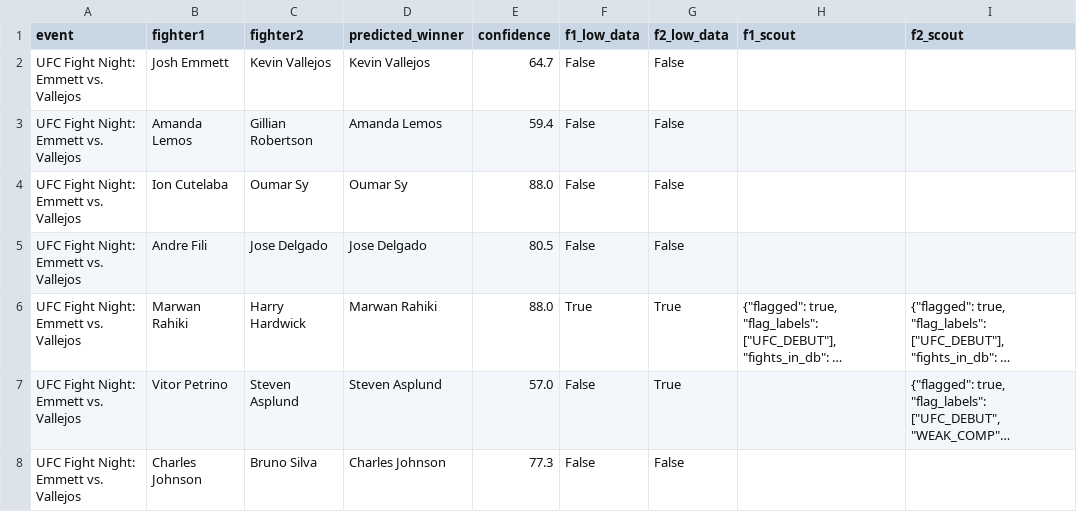
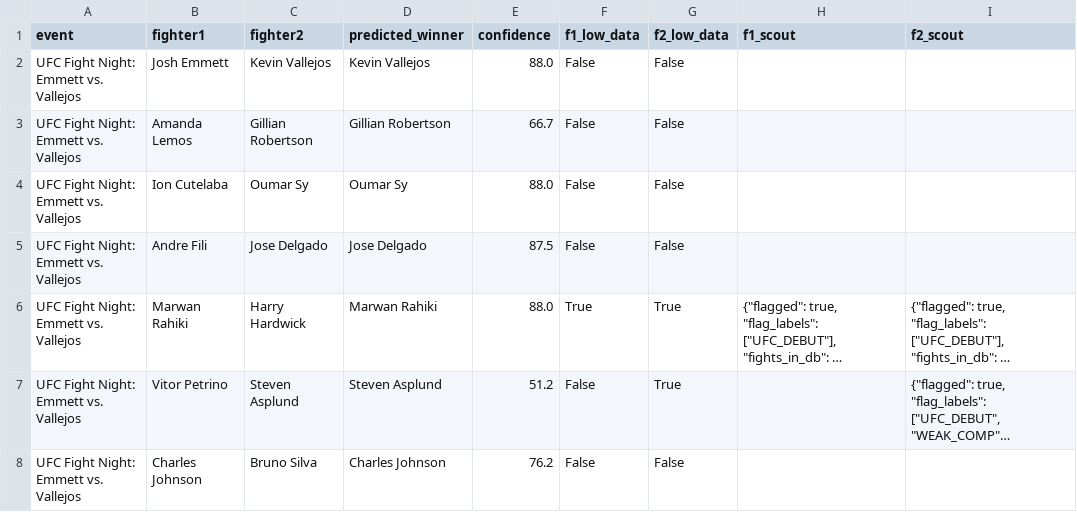
Before and after one commit to plankbot18/fightbrain, a CSV file: model/upcoming_predictions.csv, drawn as a sheet; only a part is shown; long unchanged cells end in …; the diff covers the shown part only; the diff names each change by its address in the sheet, - before the commit and + after, or states it on an @@ line.

```diff
--- a/model/upcoming_predictions.csv
+++ b/model/upcoming_predictions.csv
-E2 (confidence): 64.7
+E2 (confidence): 88.0
-D3 (predicted_winner): Amanda Lemos
+D3 (predicted_winner): Gillian Robertson
-E3 (confidence): 59.4
+E3 (confidence): 66.7
-E5 (confidence): 80.5
+E5 (confidence): 87.5
-E7 (confidence): 57.0
+E7 (confidence): 51.2
-E8 (confidence): 77.3
+E8 (confidence): 76.2
```
Also changed, not shown: 94 edited cells elsewhere in this file, 1 other file.
